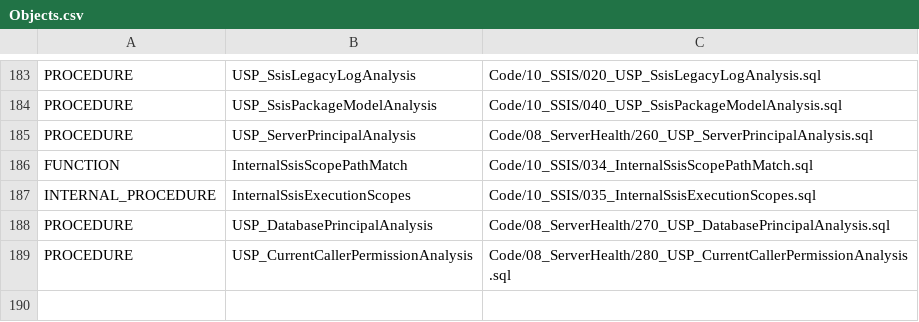
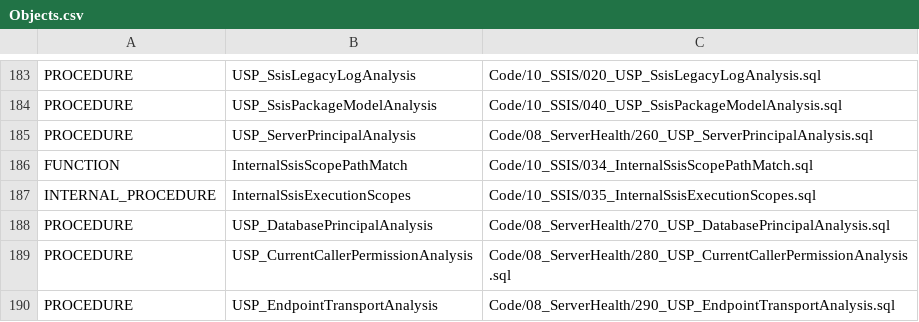
Before and after one commit to gecompat/SQL_Server_Analyze, a CSV file: Metadata/Inventory/Objects.csv, drawn as a sheet; only a part is shown, gaps mark what is left out; the diff names each change by its address in the sheet, - before the commit and + after, or states it on an @@ line.

```diff
--- a/Metadata/Inventory/Objects.csv
+++ b/Metadata/Inventory/Objects.csv
+row 190: PROCEDURE | USP_EndpointTransportAnalysis | Code/08_ServerHealth/290_USP_EndpointTransportAnalysis.sql
```
Also changed, not shown: Metadata/Inventory/Module_Maturity.csv, Metadata/Inventory/Parameters.csv, 30 other files.
